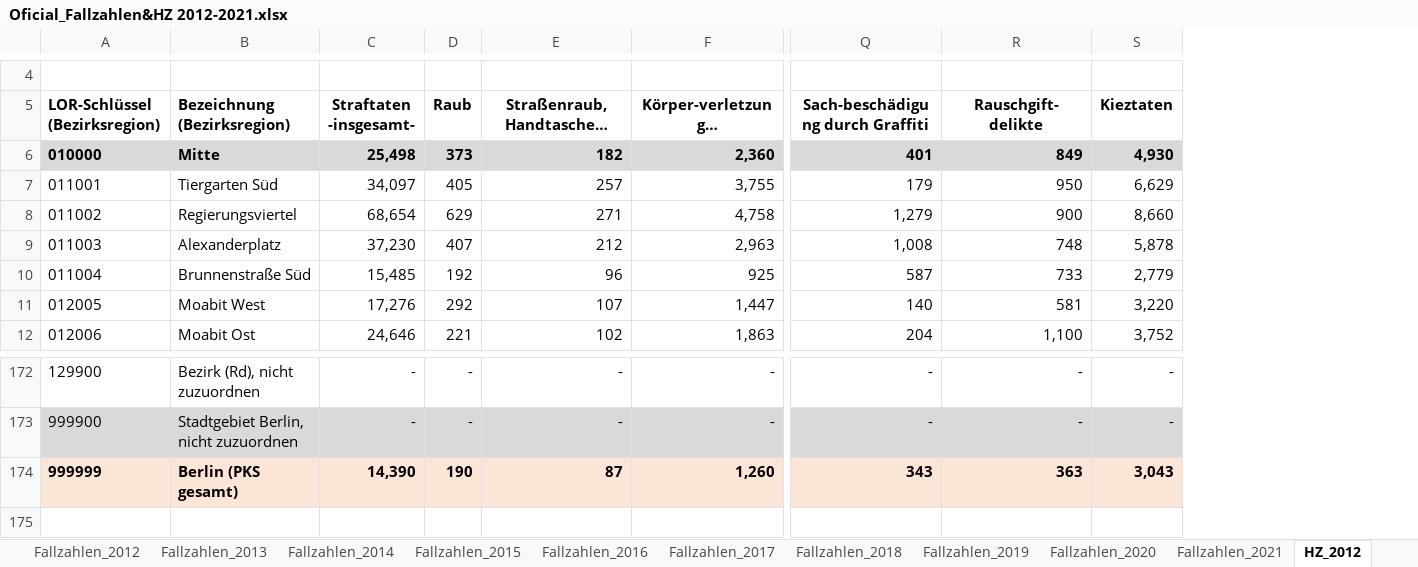
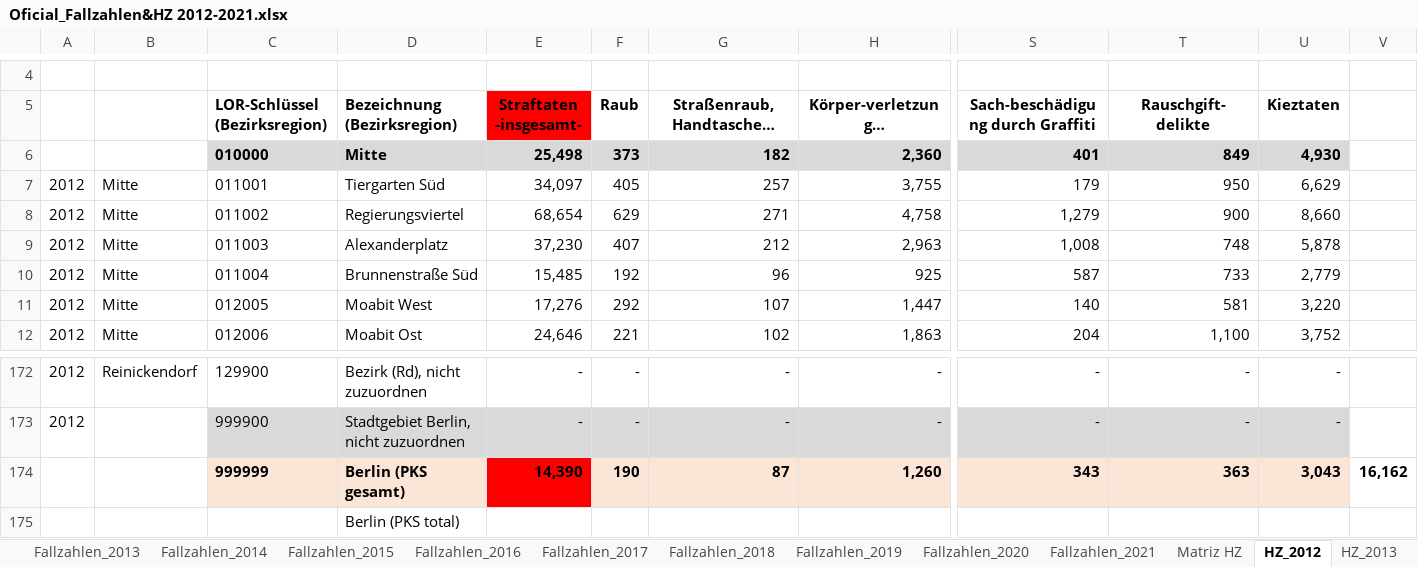
Before and after one commit to cmvaleria/Mid_bootcamp_project, an Excel workbook: Data/Raw/WHAT/Oficial_Fallzahlen&HZ 2012-2021.xlsx, sheet HZ_2012, drawn as a sheet; only a part is shown, gaps mark what is left out; long unchanged cells end in …; values as stored, in another font and other column widths than the file's, no borders; conditional formats not drawn; addresses are those after the commit; rows hold the shown columns only; the diff names each change by its address in the sheet, - before the commit and + after, or states it on an @@ line.

```diff
--- a/Data/Raw/WHAT/Oficial_Fallzahlen&HZ 2012-2021.xlsx (sheet HZ_2012)
+++ b/Data/Raw/WHAT/Oficial_Fallzahlen&HZ 2012-2021.xlsx (sheet HZ_2012)
+sheet tab: Matriz HZ
+column A, rows 7-12: all 2012; rows 172-173: 2012 | 2012
+column B, rows 7-12: all Mitte; row 172: Reinickendorf
+column V, row 174: 16,162
-E5 fill: none
+E5 fill: #FF0000
-E174 fill: #FBE5D6
+E174 fill: #FF0000
+row 175:  |  |  | Berlin (PKS total)
```
Also changed, not shown: sheet Fallzahlen_2021, sheet HZ_2021, sheet HZ_2020, sheet HZ_2018, sheet HZ_2019, sheet HZ_2017, 5 more sheets, charts or pictures, Data/Cleaned/crimes_district.xlsx, Data/Raw/WHY_CORRELATIONS/Employment-regionaldaten-2019-erwerbstaetige.xlsx, 36 other files.
